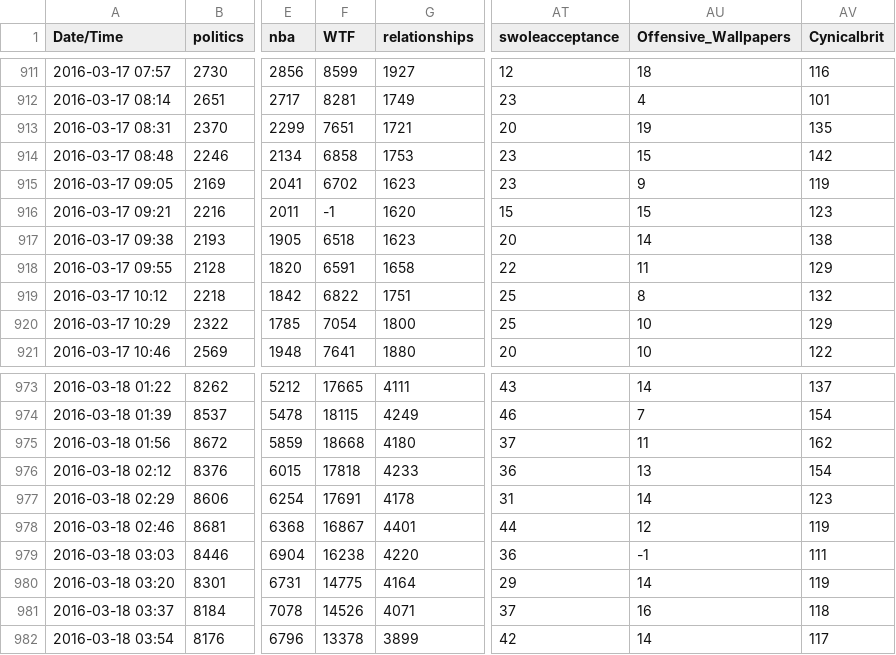
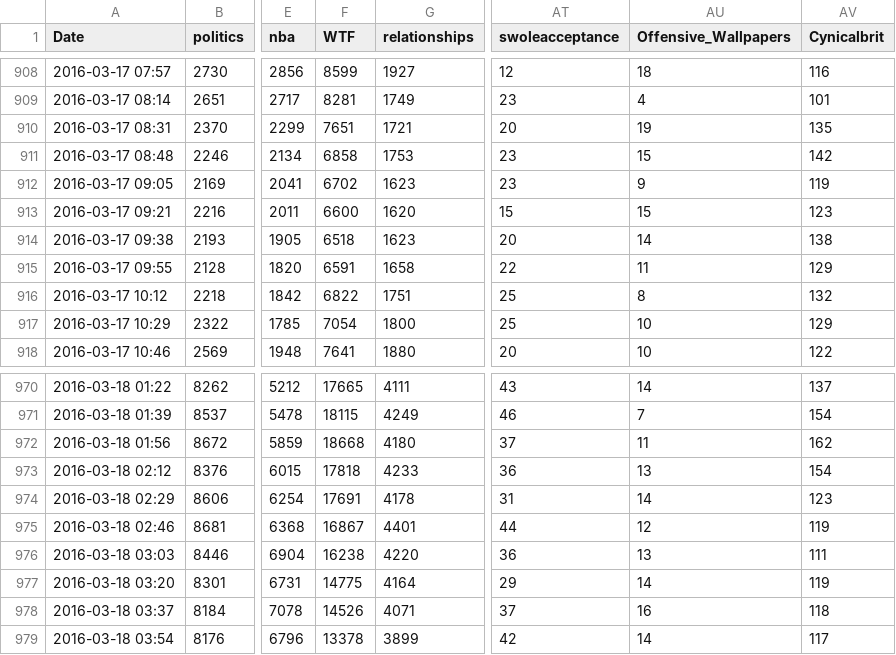
Before and after one commit to mythrilman/CS-3250_Project, a CSV file: active_user_data_Total_Fixed.csv, drawn as a sheet; only a part is shown, gaps mark what is left out; addresses are those after the commit; the diff covers the shown part only; the diff names each change by its address in the sheet, - before the commit and + after, or states it on an @@ line.

```diff
--- a/active_user_data_Total_Fixed.csv
+++ b/active_user_data_Total_Fixed.csv
-A1: Date/Time
+A1: Date
-F913 (WTF): -1
+F913 (WTF): 6600
-AU976 (Offensive_Wallpapers): -1
+AU976 (Offensive_Wallpapers): 13
```
Also changed, not shown: 3 removed rows and 9 edited cells elsewhere in this file, active_user_dataFri-Mon.csv, active_user_data_Fri-Sun.csv, 8 other files.
